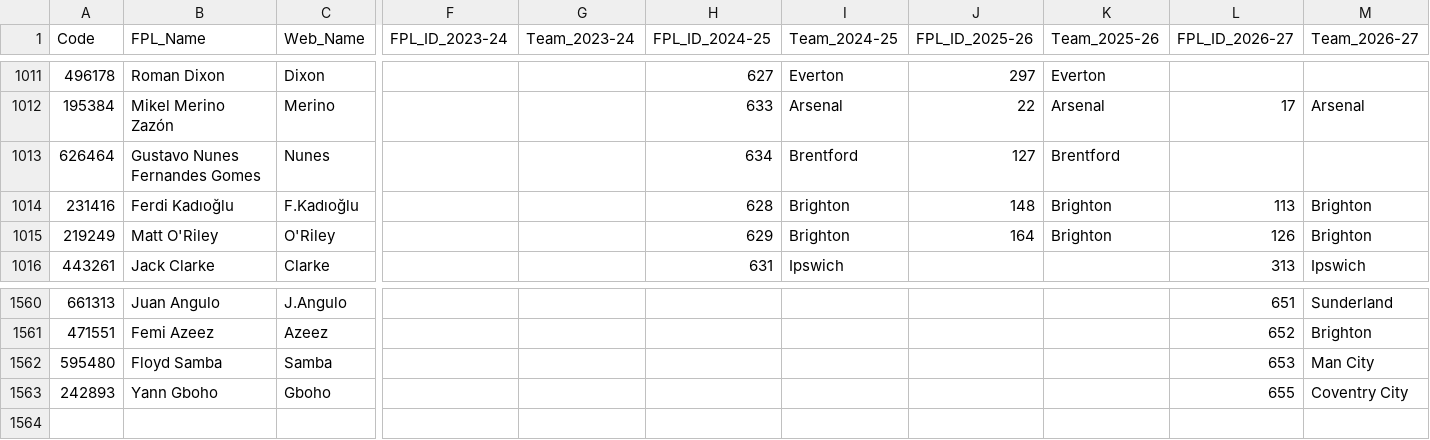
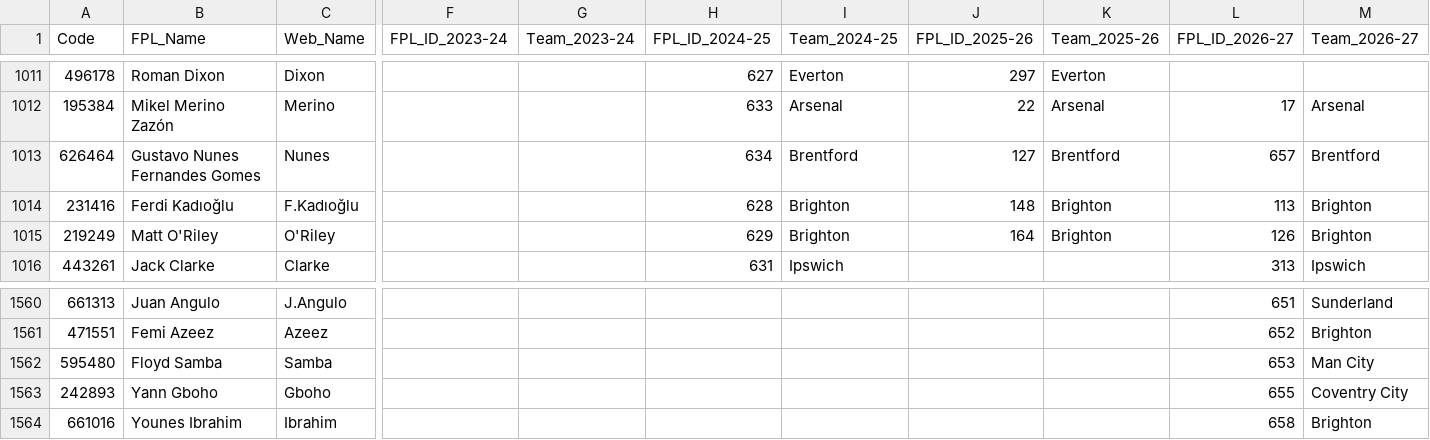
Before and after one commit to Jashior/fpl_code_understat_dict, a CSV file: code_dict.csv, drawn as a sheet; only a part is shown, gaps mark what is left out; rows hold the shown columns only; the diff names each change by its address in the sheet, - before the commit and + after, or states it on an @@ line.

Commit message:
update dict

```diff
--- a/code_dict.csv
+++ b/code_dict.csv
-L1013 (FPL_ID_2026-27): (empty)
+L1013 (FPL_ID_2026-27): 657
-M1013 (Team_2026-27): (empty)
+M1013 (Team_2026-27): Brentford
+row 1564: 661016 | Younes Ibrahim | Ibrahim |  |  |  |  |  |  | 658 | Brighton
```
